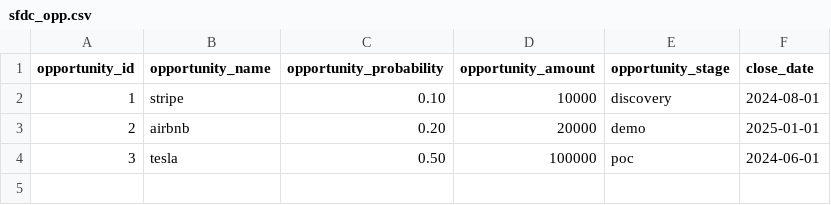
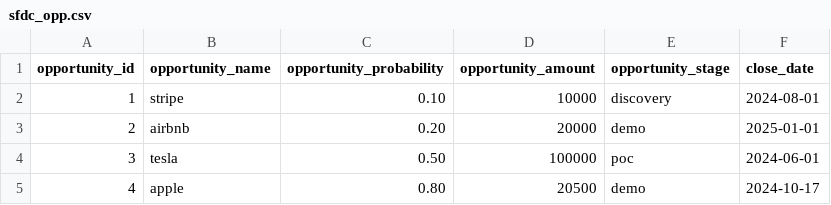
Before and after one commit to afzaljasani/sqlmesh_demo_example, a CSV file: seeds/sfdc_opp.csv, drawn as a sheet; the diff names each change by its address in the sheet, - before the commit and + after, or states it on an @@ line.

```diff
--- a/seeds/sfdc_opp.csv
+++ b/seeds/sfdc_opp.csv
+row 5: 4 | apple | 0.80 | 20500 | demo | 2024-10-17
```
Also changed, not shown: 47 other files.
